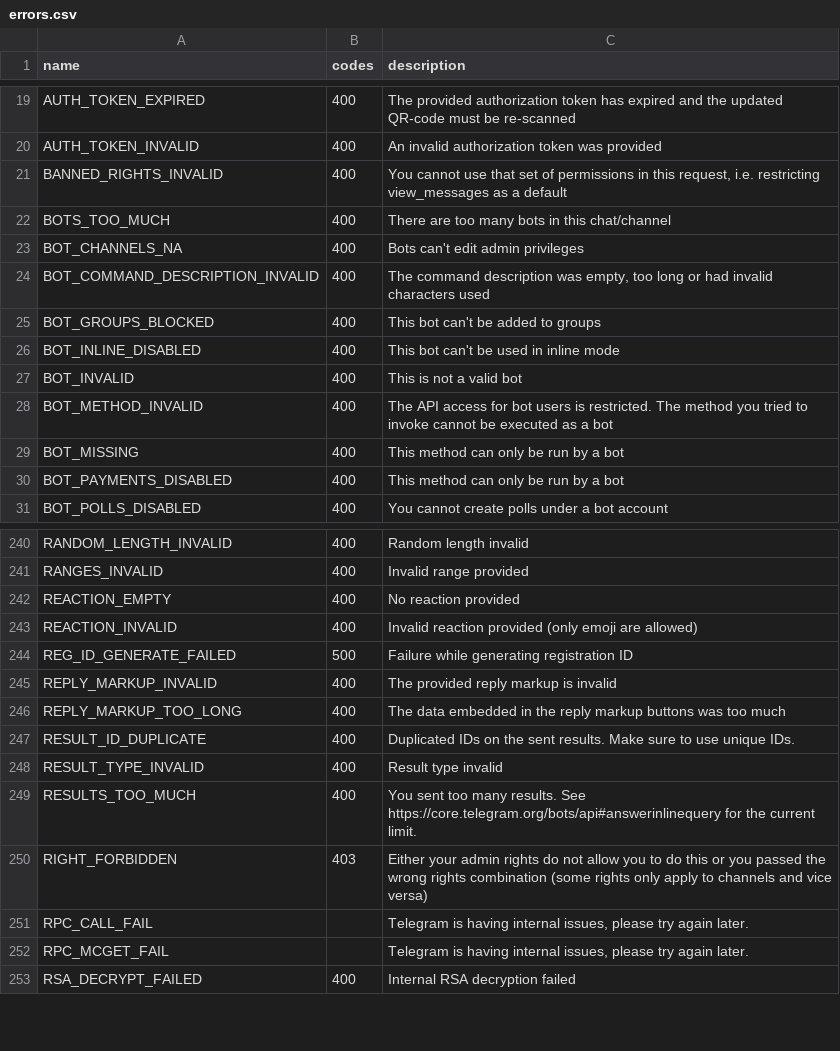
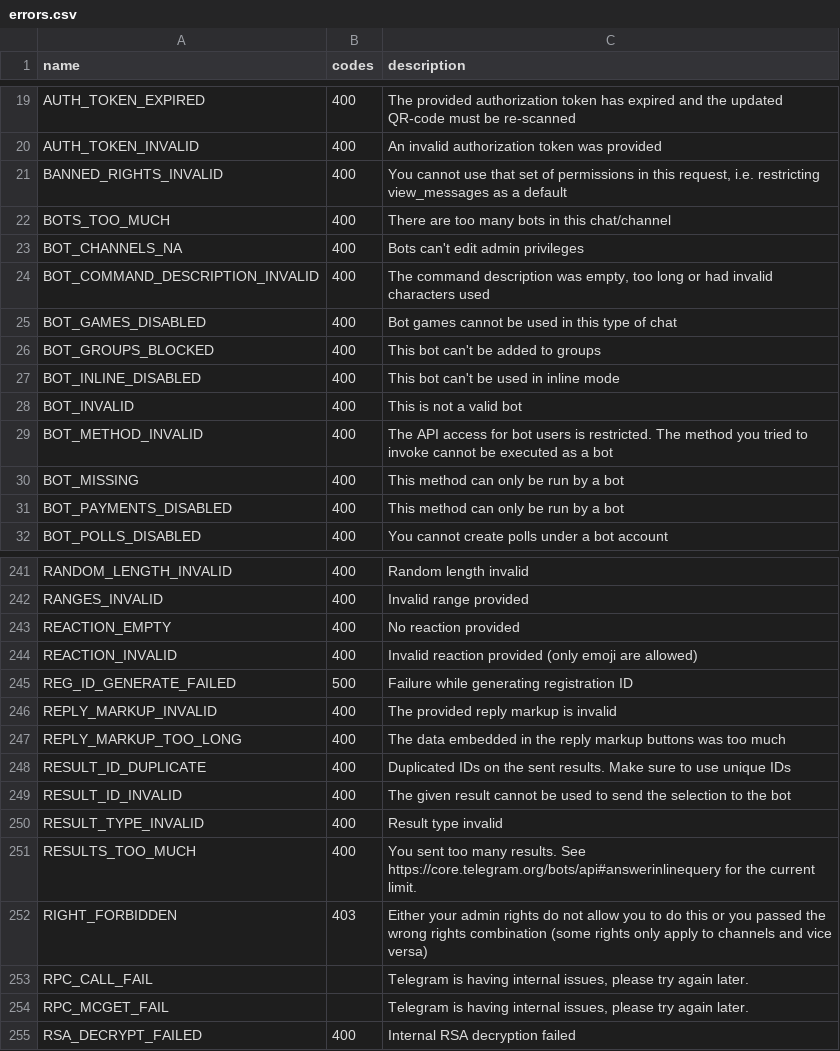
Before and after one commit to LonamiWebs/Telethon, a CSV file: telethon_generator/data/errors.csv, drawn as a sheet; only a part is shown, gaps mark what is left out.

```diff
--- a/telethon_generator/data/errors.csv
+++ b/telethon_generator/data/errors.csv
@@ -24,2 +24,3 @@ BOT_CHANNELS_NA,400,Bots can't edit admin privileges
 BOT_COMMAND_DESCRIPTION_INVALID,400,"The command description was empty, too long or had invalid characters used"
+BOT_GAMES_DISABLED,400,Bot games cannot be used in this type of chat
 BOT_GROUPS_BLOCKED,400,This bot can't be added to groups
@@ -246,3 +247,4 @@ REPLY_MARKUP_INVALID,400,The provided reply markup is invalid
 REPLY_MARKUP_TOO_LONG,400,The data embedded in the reply markup buttons was too much
-RESULT_ID_DUPLICATE,400,Duplicated IDs on the sent results. Make sure to use unique IDs.
+RESULT_ID_DUPLICATE,400,Duplicated IDs on the sent results. Make sure to use unique IDs
+RESULT_ID_INVALID,400,The given result cannot be used to send the selection to the bot
 RESULT_TYPE_INVALID,400,Result type invalid
```
Also changed, not shown: 3 other files.
